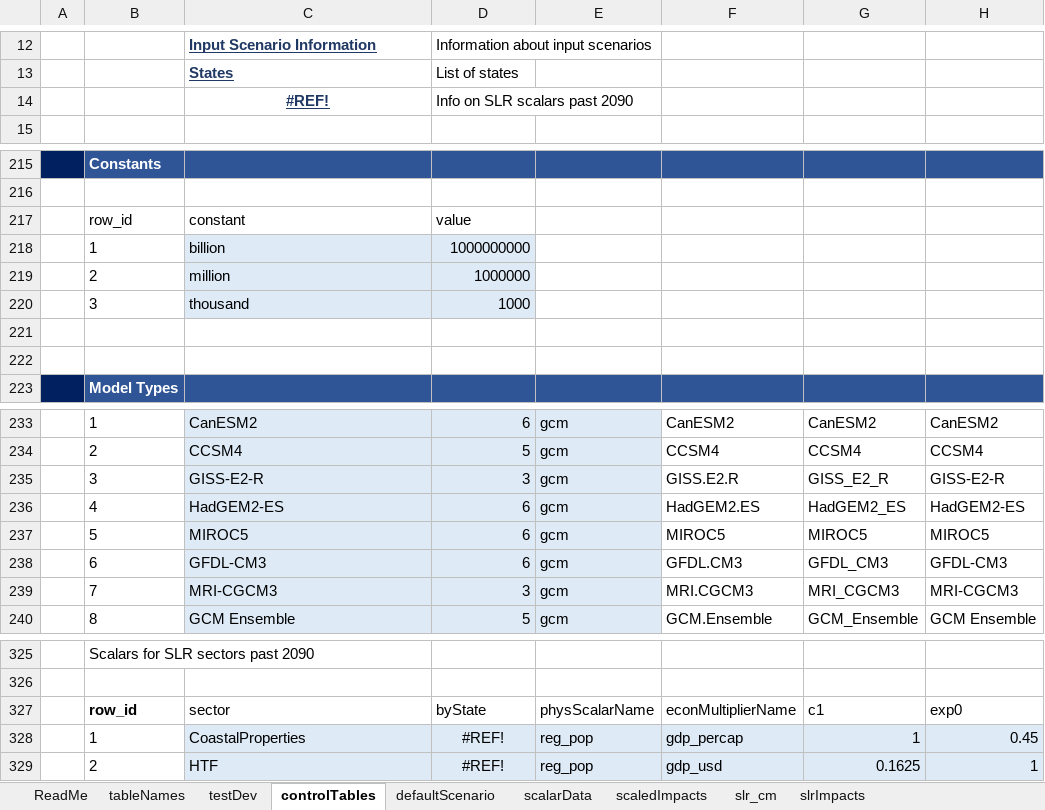
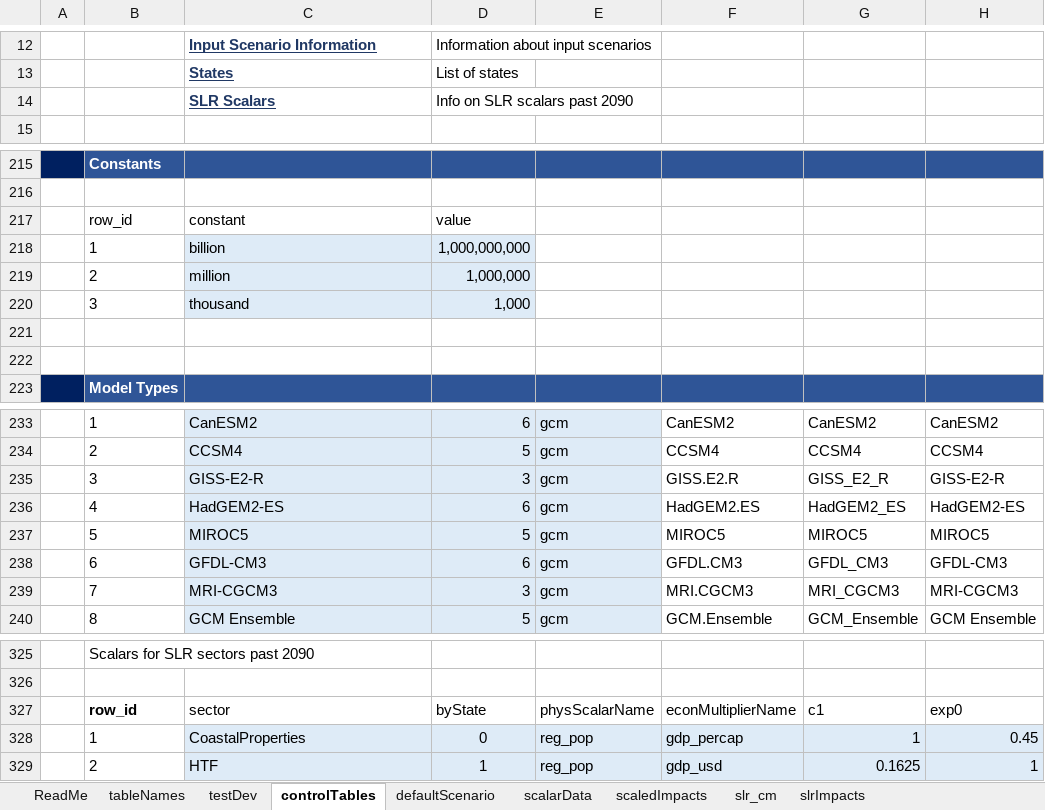
Before and after one commit to USEPA/FrEDI_Data, an Excel workbook: inst/extdata/FrEDI_config.xlsx, sheet controlTables, drawn as a sheet; only a part is shown, gaps mark what is left out; values as stored, in another font and other column widths than the file's, no borders; conditional formats and table styles not drawn; the diff names each change by its address in the sheet, - before the commit and + after, or states it on an @@ line.

Commit message:
Update FrEDI_config.xlsx
Corrected model maxUnitValues and corrected file path issue in co_slrSectors

```diff
--- a/inst/extdata/FrEDI_config.xlsx (sheet controlTables)
+++ b/inst/extdata/FrEDI_config.xlsx (sheet controlTables)
-C14: #REF!
+C14: SLR Scalars
-C14 alignment: center
+C14 alignment: left
-D218: 1000000000
+D218: 1,000,000,000
-D219: 1000000
+D219: 1,000,000
-D220: 1000
+D220: 1,000
-D237: 6
+D237: 5
-D328: #REF!
+D328: 0
-D329: #REF!
+D329: 1
```
